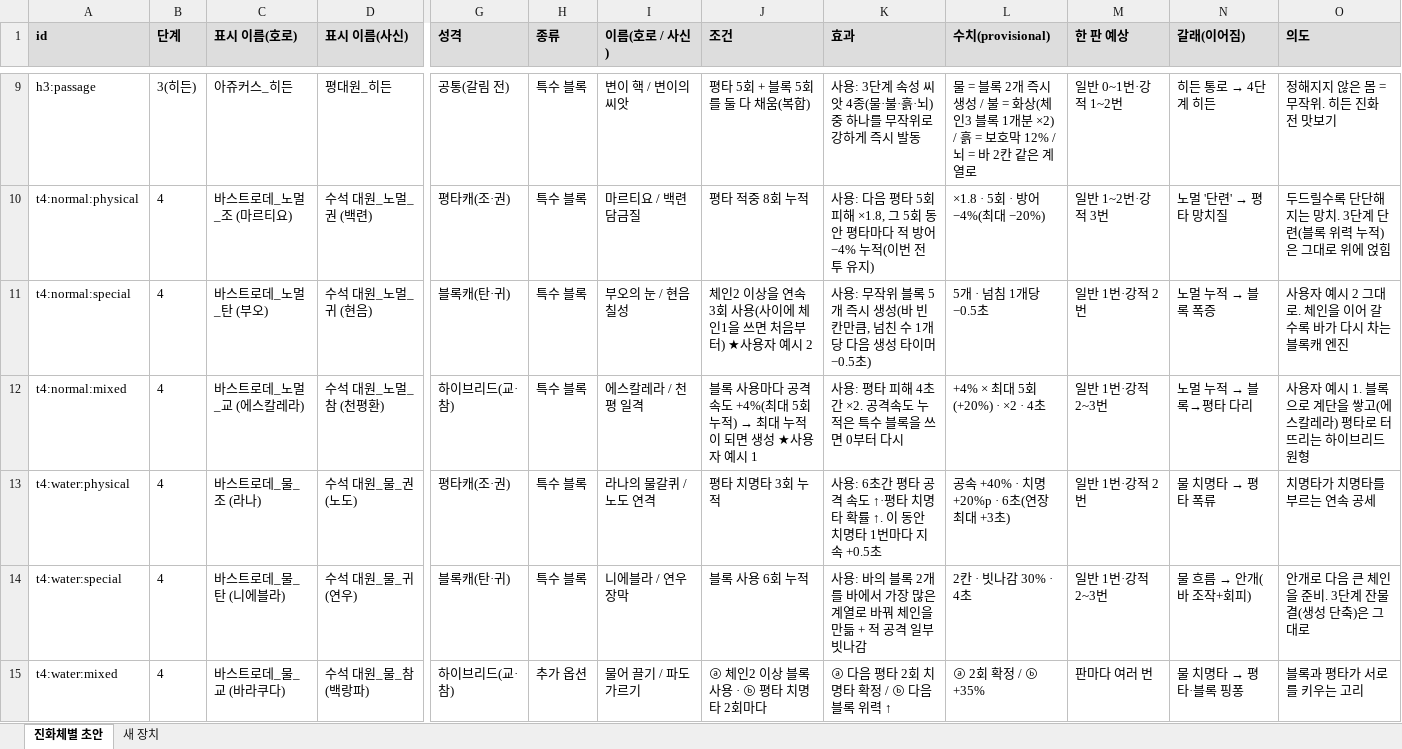
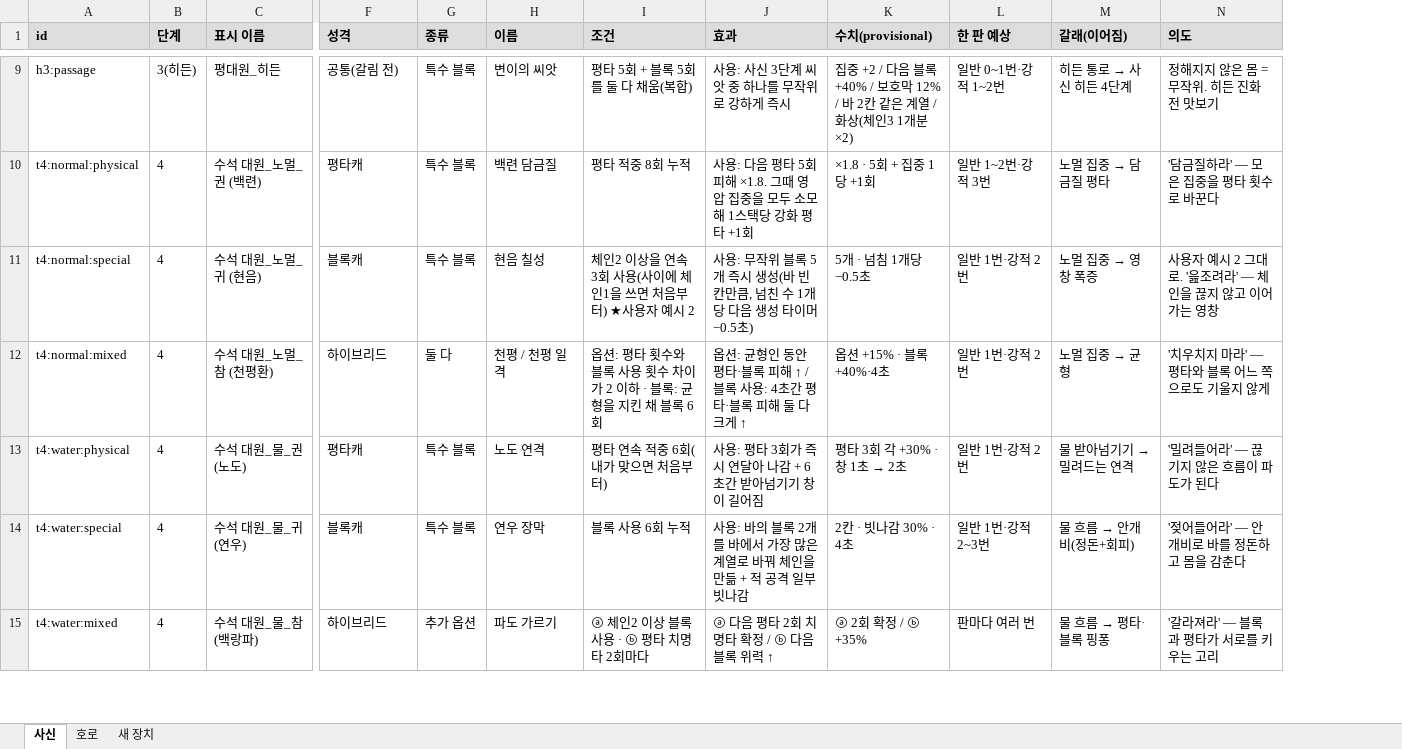
Before and after one commit to ATho3398/bleach-hollow-Ascension, an Excel workbook: docs/drafts/블리치_진화체_특수블록_초안_1110.xlsx, sheet 사신, drawn as a sheet; only a part is shown, gaps mark what is left out; values as stored, in another font and other column widths than the file's, no borders; removed rows and columns are numbered as before the commit, all else as after; the diff covers the shown part only; the diff names each change by its address in the sheet, - before the commit and + after, or states it on an @@ line.

```diff
--- a/docs/drafts/블리치_진화체_특수블록_초안_1110.xlsx (sheet 사신)
+++ b/docs/drafts/블리치_진화체_특수블록_초안_1110.xlsx (sheet 사신)
-sheet tab: 진화체별 초안
+sheet tab: 사신
+sheet tab: 호로
-column C (표시 이름(호로)), rows 9-15: 아쥬커스_히든 | 바스트로데_노멀_조 (마르티요) | 바스트로데_노멀_탄 (부오) | 바스트로데_노멀_교 (에스칼레라) | 바스트로데_물_조 (라나) | 바스트로데_물_탄 (니에블라) | 바스트로데_물_교 (바라쿠다)
-column I (이름(호로 / 사신)), rows 9-15: 변이 핵 / 변이의 씨앗 | 마르티요 / 백련 담금질 | 부오의 눈 / 현음 칠성 | 에스칼레라 / 천평 일격 | 라나의 물갈퀴 / 노도 연격 | 니에블라 / 연우 장막 | 물어 끌기 / 파도 가르기
+column H (이름), rows 9-15: 변이의 씨앗 | 백련 담금질 | 현음 칠성 | 천평 / 천평 일격 | 노도 연격 | 연우 장막 | 파도 가르기
-C1: 표시 이름(사신)
+C1: 표시 이름
-J9 (효과): 사용: 3단계 속성 씨앗 4종(물·불·흙·뇌) 중 하나를 무작위로 강하게 즉시 발동
+J9 (효과): 사용: 사신 3단계 씨앗 중 하나를 무작위로 강하게 즉시
-K9 (수치(provisional)): 물 = 블록 2개 즉시 생성 / 불 = 화상(체인3 블록 1개분 ×2) / 흙 = 보호막 12% / 뇌 = 바 2칸 같은 계열로
+K9 (수치(provisional)): 집중 +2 / 다음 블록 +40% / 보호막 12% / 바 2칸 같은 계열 / 화상(체인3 1개분 ×2)
@@ M9 (갈래(이어짐)): 히든 통로 → 4단계 히든 → 히든 통로 → 사신 히든 4단계 @@
-F10 (성격): 평타캐(조·권)
+F10 (성격): 평타캐
-J10 (효과): …피해 ×1.8, 그 5회 동안 평타마다 적 방어 −4% 누적(이번 전투 유지)
+J10 (효과): …피해 ×1.8. 그때 영압 집중을 모두 소모해 1스택당 강화 평타 +1회
-K10 (수치(provisional)): ×1.8 · 5회 · 방어 −4%(최대 −20%)
+K10 (수치(provisional)): ×1.8 · 5회 + 집중 1당 +1회
@@ M10 (갈래(이어짐)): 노멀 '단련' → 평타 망치질 → 노멀 집중 → 담금질 평타 @@
-N10 (의도): 두드릴수록 단단해지는 망치. 3단계 단련(블록 위력 누적)은 그대로 위에 얹힘
+N10 (의도): '담금질하라' — 모은 집중을 평타 횟수로 바꾼다
-F11 (성격): 블록캐(탄·귀)
+F11 (성격): 블록캐
@@ M11 (갈래(이어짐)): 노멀 누적 → 블록 폭증 → 노멀 집중 → 영창 폭증 @@
-N11 (의도): 사용자 예시 2 그대로. 체인을 이어 갈수록 바가 다시 차는 블록캐 엔진
+N11 (의도): 사용자 예시 2 그대로. '읊조려라' — 체인을 끊지 않고 이어 가는 영창
-F12 (성격): 하이브리드(교·참)
+F12 (성격): 하이브리드
-G12 (종류): 특수 블록
+G12 (종류): 둘 다
@@ I12 (조건): 블록 사용마다 공격속도 +4%(최대 5회 누적) → 최대 누적이 되면 생성 ★사용자 예시 1 → 옵션: 평타 횟수와 블록 사용 횟수 차이가 2 이하 · 블록: 균형을 지킨 채 블록 6회 @@
-J12 (효과): 사용: 평타 피해 4초간 ×2. 공격속도 누적은 특수 블록을 쓰면 0부터 다시
+J12 (효과): 옵션: 균형인 동안 평타·블록 피해 ↑ / 블록 사용: 4초간 평타·블록 피해 둘 다 크게 ↑
-K12 (수치(provisional)): +4% × 최대 5회(+20%) · ×2 · 4초
+K12 (수치(provisional)): 옵션 +15% · 블록 +40%·4초
-L12 (한 판 예상): 일반 1번·강적 2~3번
+L12 (한 판 예상): 일반 1번·강적 2번
@@ M12 (갈래(이어짐)): 노멀 누적 → 블록→평타 다리 → 노멀 집중 → 균형 @@
-N12 (의도): 사용자 예시 1. 블록으로 계단을 쌓고(에스칼레라) 평타로 터뜨리는 하이브리드 원형
+N12 (의도): '치우치지 마라' — 평타와 블록 어느 쪽으로도 기울지 않게
-F13 (성격): 평타캐(조·권)
+F13 (성격): 평타캐
-I13 (조건): 평타 치명타 3회 누적
+I13 (조건): 평타 연속 적중 6회(내가 맞으면 처음부터)
-J13 (효과): 사용: 6초간 평타 공격 속도 ↑·평타 치명타 확률 ↑. 이 동안 치명타 1번마다 지속 +0.5초
+J13 (효과): 사용: 평타 3회가 즉시 연달아 나감 + 6초간 받아넘기기 창이 길어짐
@@ K13 (수치(provisional)): 공속 +40% · 치명 +20%p · 6초(연장 최대 +3초) → 평타 3회 각 +30% · 창 1초 → 2초 @@
@@ M13 (갈래(이어짐)): 물 치명타 → 평타 폭류 → 물 받아넘기기 → 밀려드는 연격 @@
-N13 (의도): 치명타가 치명타를 부르는 연속 공세
+N13 (의도): '밀려들어라' — 끊기지 않은 흐름이 파도가 된다
-F14 (성격): 블록캐(탄·귀)
+F14 (성격): 블록캐
@@ M14 (갈래(이어짐)): 물 흐름 → 안개(바 조작+회피) → 물 흐름 → 안개비(정돈+회피) @@
-N14 (의도): 안개로 다음 큰 체인을 준비. 3단계 잔물결(생성 단축)은 그대로
+N14 (의도): '젖어들어라' — 안개비로 바를 정돈하고 몸을 감춘다
-F15 (성격): 하이브리드(교·참)
+F15 (성격): 하이브리드
@@ M15 (갈래(이어짐)): 물 치명타 → 평타·블록 핑퐁 → 물 흐름 → 평타·블록 핑퐁 @@
-N15 (의도): 블록과 평타가 서로를 키우는 고리
+N15 (의도): '갈라져라' — 블록과 평타가 서로를 키우는 고리
```
Also changed, not shown: 131 edited cells elsewhere in this sheet, sheet 새 장치, 2 other files.
